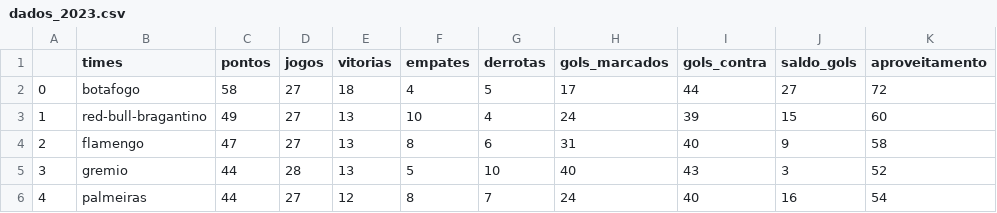
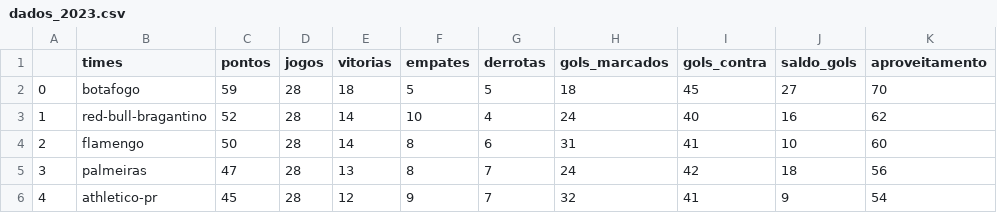
Before and after one commit to silviolima07/fut_serieA_2023, a CSV file: CSV/dados_2023.csv, drawn as a sheet; only a part is shown; the diff covers the shown part only.

```diff
--- a/CSV/dados_2023.csv
+++ b/CSV/dados_2023.csv
@@ -1,6 +1,6 @@
 ,times,pontos,jogos,vitorias,empates,derrotas,gols_marcados,gols_contra,saldo_gols,aproveitamento
-0,botafogo,58,27,18,4,5,17,44,27,72
-1,red-bull-bragantino,49,27,13,10,4,24,39,15,60
-2,flamengo,47,27,13,8,6,31,40,9,58
-3,gremio,44,28,13,5,10,40,43,3,52
-4,palmeiras,44,27,12,8,7,24,40,16,54
+0,botafogo,59,28,18,5,5,18,45,27,70
+1,red-bull-bragantino,52,28,14,10,4,24,40,16,62
+2,flamengo,50,28,14,8,6,31,41,10,60
+3,palmeiras,47,28,13,8,7,24,42,18,56
+4,athletico-pr,45,28,12,9,7,32,41,9,54
```
Also changed, not shown: 1 added row, 1 removed row and 60 edited cells elsewhere in this file, CSV/dados_2012_2023.csv.
